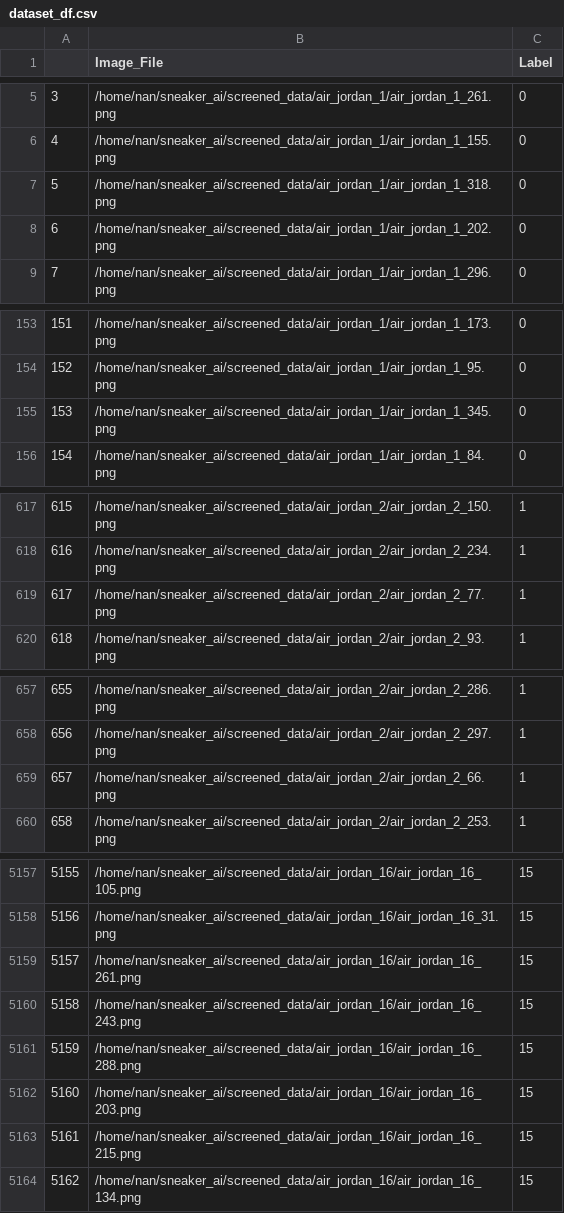
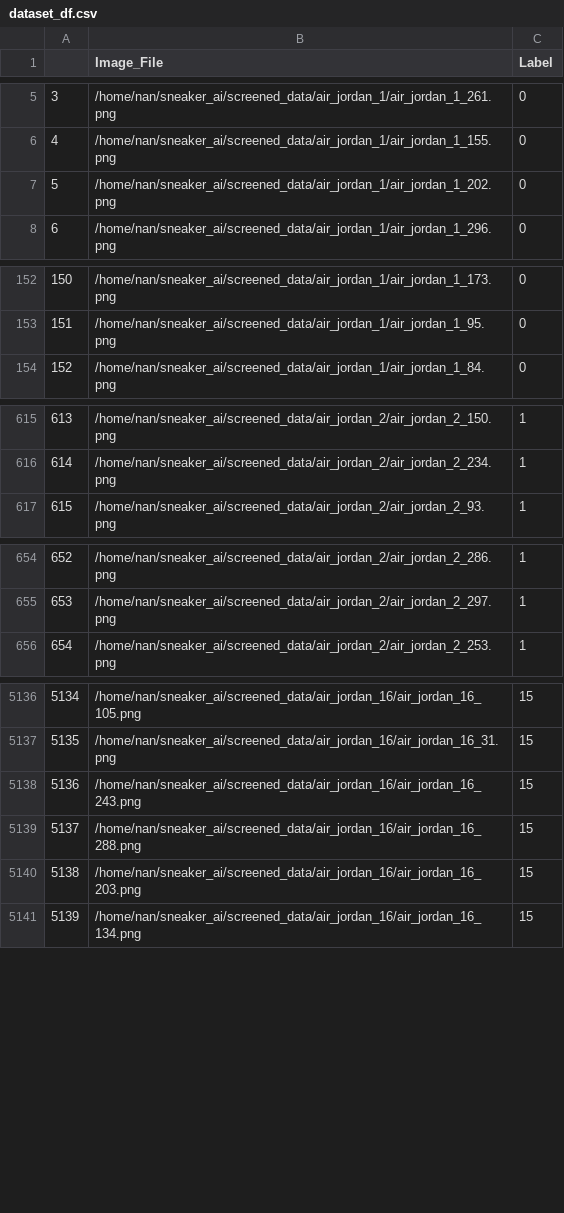
Before and after one commit to nanwei1/sneaker.ai, a CSV file: dataset_df.csv, drawn as a sheet; only a part is shown, gaps mark what is left out; removed rows and columns are numbered as before the commit, all else as after; the diff covers the shown part only; the diff names each change by its address in the sheet, - before the commit and + after, or states it on an @@ line.

```diff
--- a/dataset_df.csv
+++ b/dataset_df.csv
-row 7: 5 | /home/nan/sneaker_ai/screened_data/air_jordan_1/air_jordan_1_318.png | 0
@@ column A renumbered from row 7 down @@
-row 155: 153 | /home/nan/sneaker_ai/screened_data/air_jordan_1/air_jordan_1_345.png | 0
-row 619: 617 | /home/nan/sneaker_ai/screened_data/air_jordan_2/air_jordan_2_77.png | 1
-row 659: 657 | /home/nan/sneaker_ai/screened_data/air_jordan_2/air_jordan_2_66.png | 1
-row 5159: 5157 | /home/nan/sneaker_ai/screened_data/air_jordan_16/air_jordan_16_261.png | 15
-row 5163: 5161 | /home/nan/sneaker_ai/screened_data/air_jordan_16/air_jordan_16_215.png | 15
```
Also changed, not shown: 25 removed rows elsewhere in this file, test_df.csv, train_df.csv, 20 other files.
